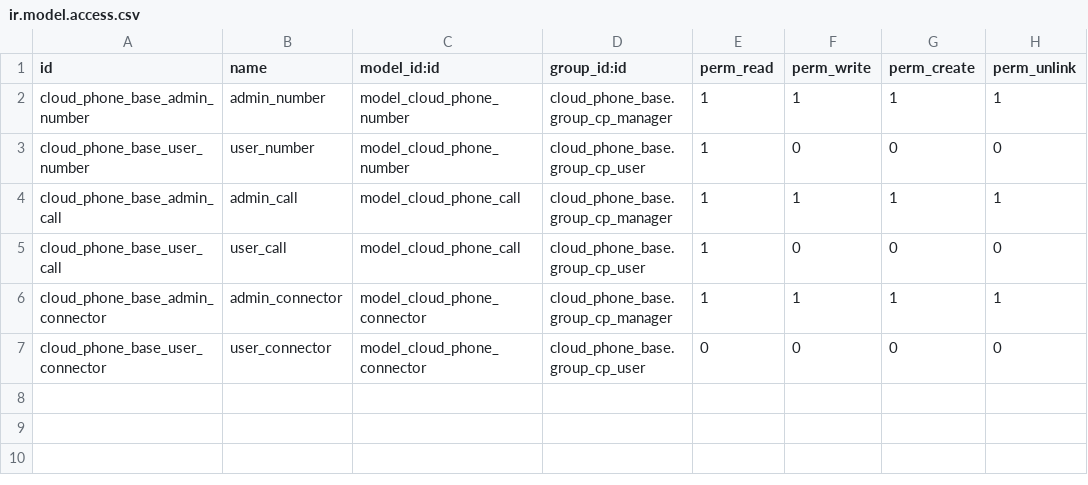
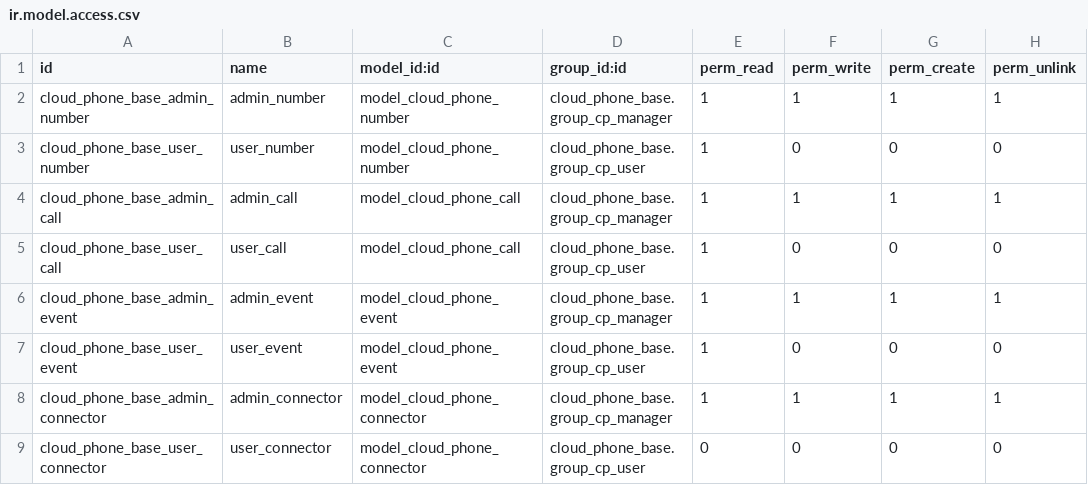
Before and after one commit to shurshilov/odoo, a CSV file: cloud_phone_base/security/ir.model.access.csv, drawn as a sheet.

```diff
--- a/cloud_phone_base/security/ir.model.access.csv
+++ b/cloud_phone_base/security/ir.model.access.csv
@@ -5,2 +5,4 @@ cloud_phone_base_admin_call,admin_call,model_cloud_phone_call,cloud_phone_base.g
 cloud_phone_base_user_call,user_call,model_cloud_phone_call,cloud_phone_base.group_cp_user,1,0,0,0
+cloud_phone_base_admin_event,admin_event,model_cloud_phone_event,cloud_phone_base.group_cp_manager,1,1,1,1
+cloud_phone_base_user_event,user_event,model_cloud_phone_event,cloud_phone_base.group_cp_user,1,0,0,0
 cloud_phone_base_admin_connector,admin_connector,model_cloud_phone_connector,cloud_phone_base.group_cp_manager,1,1,1,1
```
Also changed, not shown: 16 other files.
